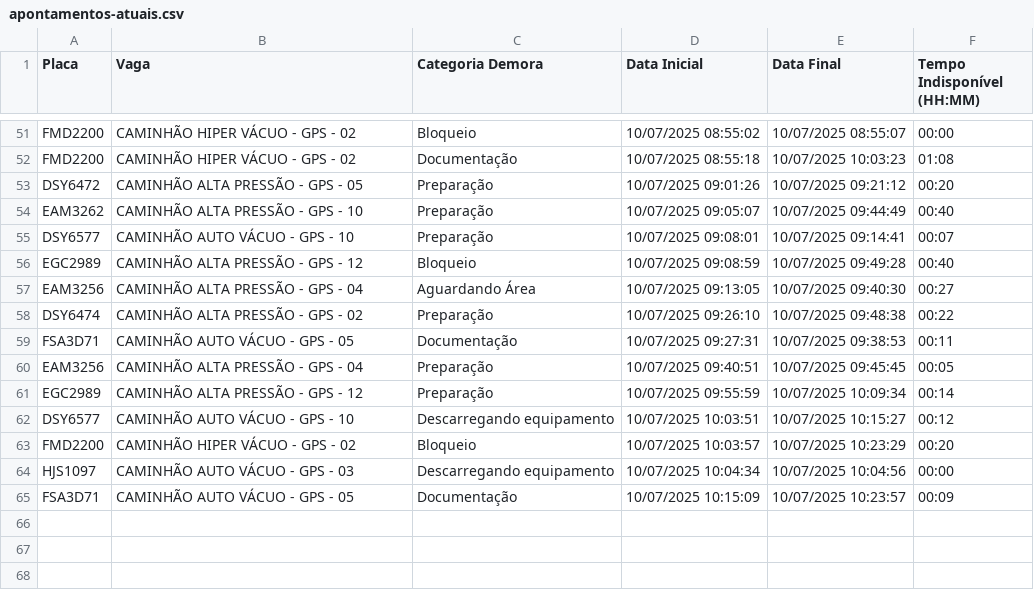
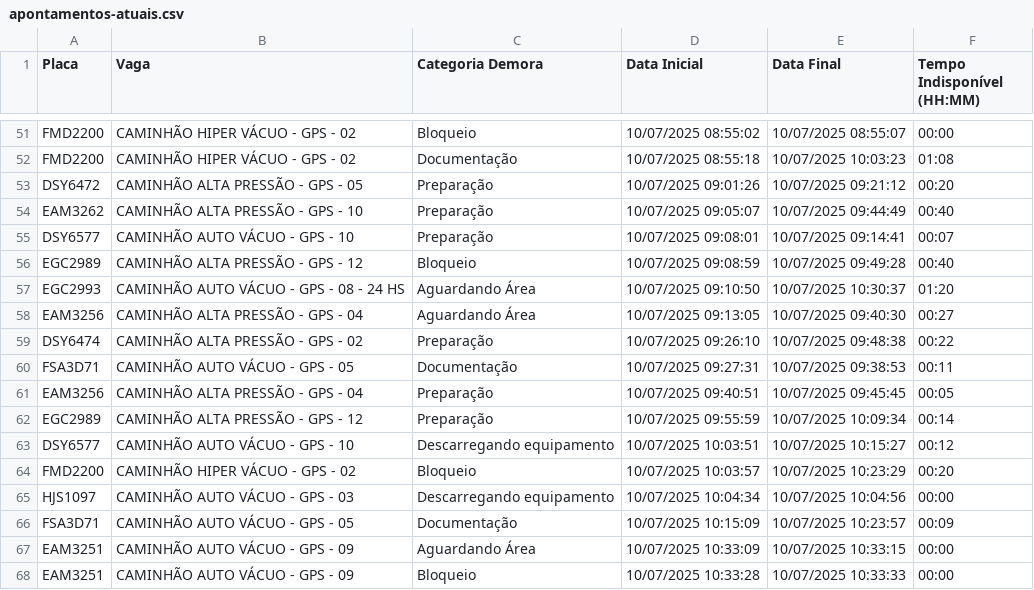
Before and after one commit to GrupoGps-Mecanizada/Banco-De-Dados, a CSV file: Apontamentos/apontamentos-atuais.csv, drawn as a sheet; only a part is shown, gaps mark what is left out; the diff names each change by its address in the sheet, - before the commit and + after, or states it on an @@ line.

Commit message:
🔄 Auto-refresh 203: 10/07/2025, 10:35:03 - 0 arquivos

```diff
--- a/Apontamentos/apontamentos-atuais.csv
+++ b/Apontamentos/apontamentos-atuais.csv
+row 57: EGC2993 | CAMINHÃO AUTO VÁCUO - GPS - 08 - 24 HS | Aguardando Área | 10/07/2025 09:10:50 | 10/07/2025 10:30:37 | 01:20
+row 67: EAM3251 | CAMINHÃO AUTO VÁCUO - GPS - 09 | Aguardando Área | 10/07/2025 10:33:09 | 10/07/2025 10:33:15 | 00:00
+row 68: EAM3251 | CAMINHÃO AUTO VÁCUO - GPS - 09 | Bloqueio | 10/07/2025 10:33:28 | 10/07/2025 10:33:33 | 00:00
```
